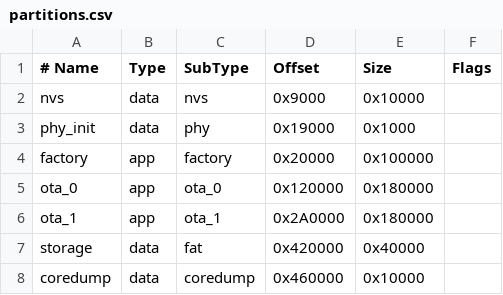
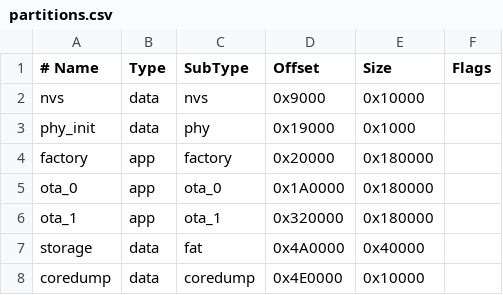
Before and after one commit to OneAsmallFish/smart-fans-system, a CSV file: firmware/partitions.csv, drawn as a sheet; the diff names each change by its address in the sheet, - before the commit and + after, or states it on an @@ line.

Commit message:
fix(firmware): v1.2 remediation — pin sync, MQTT, OTA, alerts, NVS
- H-03 pin map v1.2: PWM GPIO5-12, tach GPIO13/14/15/21/38/39/40/41 (PCNT 4u x2ch),
  ADC GPIO1/2/4 (divider 6.0/5.7/5.7), LED GPIO45, button GPIO47, console via USB-Serial-JTAG
- FW-01/02 build fixes (status_led esp_err_t, main REQUIRES all 13 components) — idf.py build pass
- FW-03/04 subscribe-on-connect with cached topics + device_id scoped to <id>/command/#
- FW-05 proper FreeRTOS timer callback for delayed MQTT start
- FW-06 NVS offline queue on dedicated keys (no broker_url namespace wipe)
- alert stop-rotor logic fixed (rpm==0 alerts), timestamp = Unix seconds (MA-12)
- add usb_console idf_component.yml + dependencies.lock

```diff
--- a/firmware/partitions.csv
+++ b/firmware/partitions.csv
-E4 (Size): 0x100000
+E4 (Size): 0x180000
-D5 (Offset): 0x120000
+D5 (Offset): 0x1A0000
-D6 (Offset): 0x2A0000
+D6 (Offset): 0x320000
-D7 (Offset): 0x420000
+D7 (Offset): 0x4A0000
-D8 (Offset): 0x460000
+D8 (Offset): 0x4E0000
```
Also changed, not shown: 35 other files.
